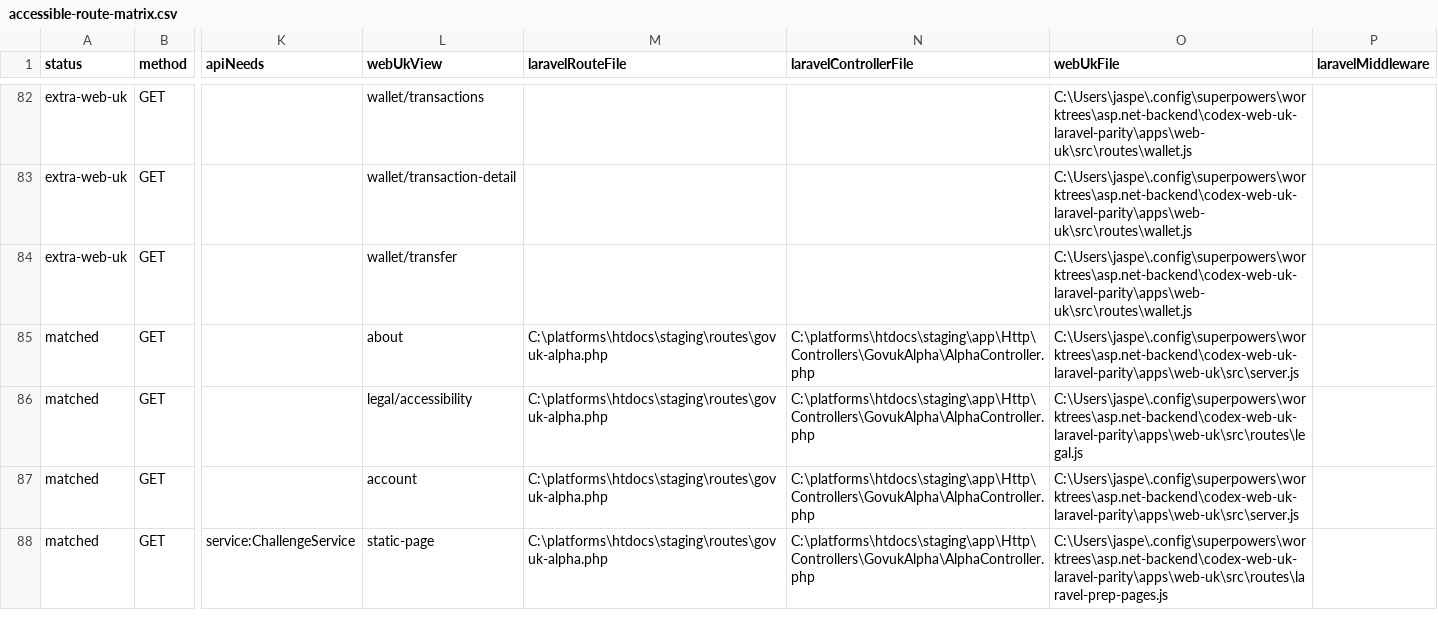
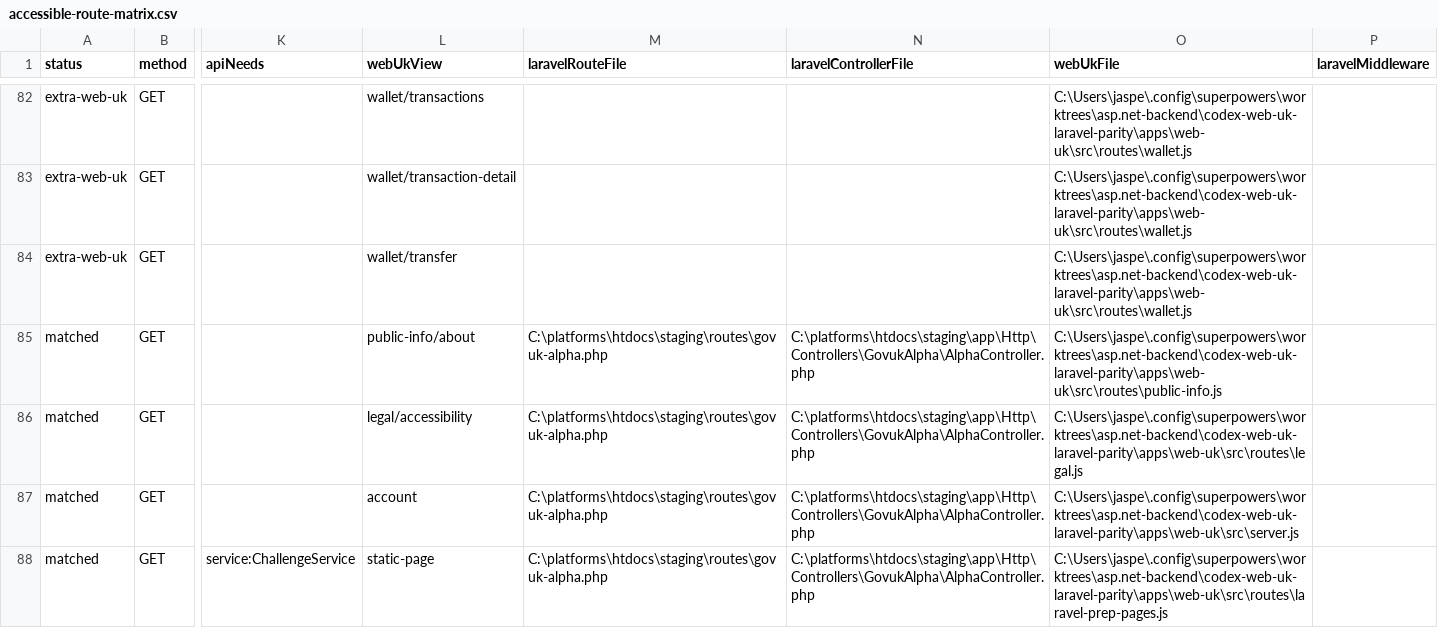
Before and after one commit to jasperfordesq-ai/api.project-nexus.net, a CSV file: apps/web-uk/docs/generated/accessible-route-matrix.csv, drawn as a sheet; only a part is shown, gaps mark what is left out; the diff names each change by its address in the sheet, - before the commit and + after, or states it on an @@ line.

Commit message:
feat: add Laravel about page

```diff
--- a/apps/web-uk/docs/generated/accessible-route-matrix.csv
+++ b/apps/web-uk/docs/generated/accessible-route-matrix.csv
-L85 (webUkView): about
+L85 (webUkView): public-info/about
-O85 (webUkFile): C:\Users\jaspe\.config\superpowers\worktrees\asp.net-backend\codex-web-uk-laravel-parity\apps\web-uk\src\server.js
+O85 (webUkFile): C:\Users\jaspe\.config\superpowers\worktrees\asp.net-backend\codex-web-uk-laravel-parity\apps\web-uk\src\routes\public-info.js
```
Also changed, not shown: 10 other files.
